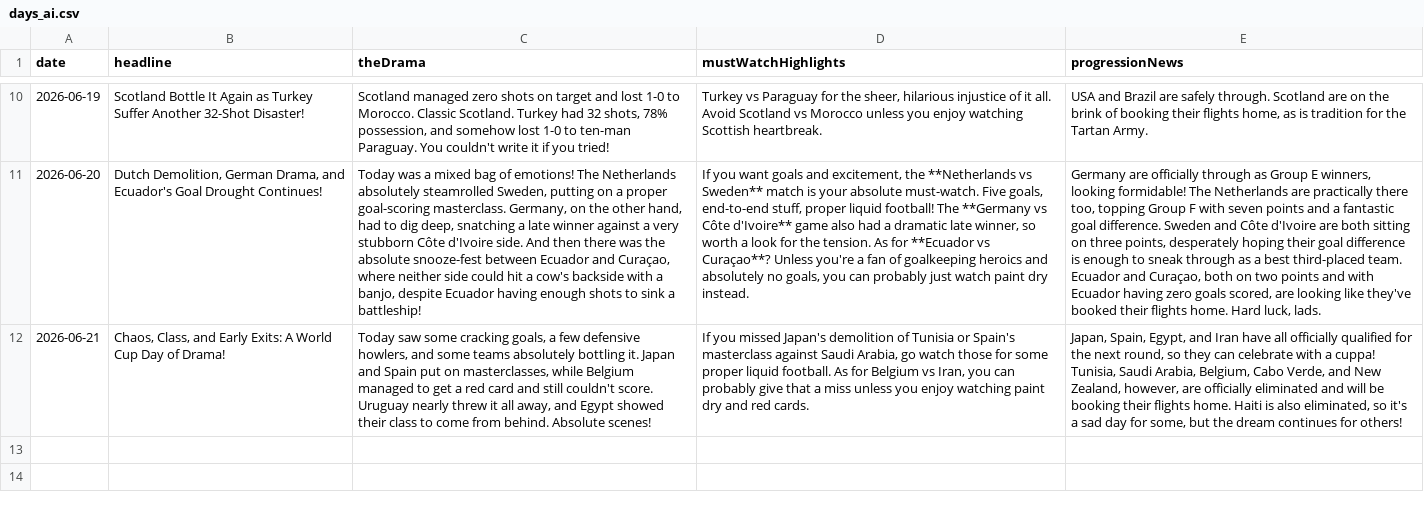
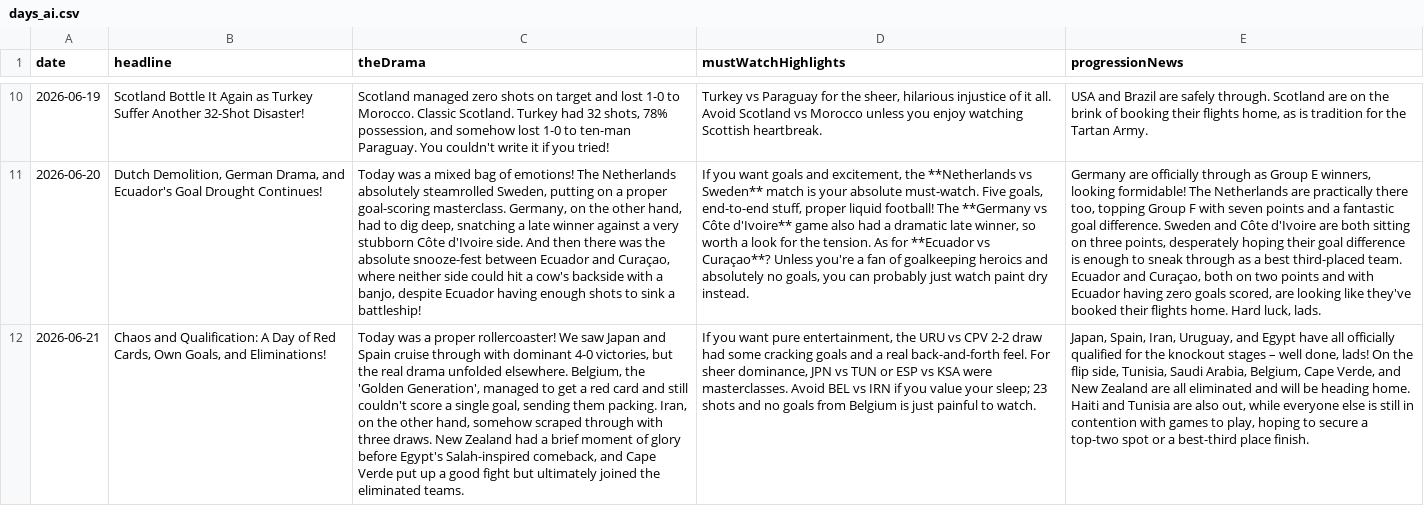
Before and after one commit to bhaisbhai/worldcup2026, a CSV file: public/assets/ai/csv/days_ai.csv, drawn as a sheet; only a part is shown, gaps mark what is left out; the diff names each change by its address in the sheet, - before the commit and + after, or states it on an @@ line.

```diff
--- a/public/assets/ai/csv/days_ai.csv
+++ b/public/assets/ai/csv/days_ai.csv
-B12 (headline): Chaos, Class, and Early Exits: A World Cup Day of Drama!
+B12 (headline): Chaos and Qualification: A Day of Red Cards, Own Goals, and Eliminations!
-C12 (theDrama): Today saw some cracking goals, a few defensive howlers, and some teams absolutely bottling it. Japan and Spain put on masterclasses, while Belgium managed to get a red card and still couldn't score. Uruguay nearly threw it all away, and Egypt showed their class to come from behind. Absolute scenes!
+C12 (theDrama): Today was a proper rollercoaster! We saw Japan and Spain cruise through with dominant 4-0 victories, but the real drama unfolded elsewhere. Belgium, the 'Golden Generation', managed to get a red card and still couldn't score a single goal, sending them packing. Iran, on the other hand, somehow scraped through with three draws. New Zealand had a brief moment of glory before Egypt's Salah-inspired comeback, and Cape Verde put up a good fight but ultimately joined the eliminated teams.
-D12 (mustWatchHighlights): If you missed Japan's demolition of Tunisia or Spain's masterclass against Saudi Arabia, go watch those for some proper liquid football. As for Belgium vs Iran, you can probably give that a miss unless you enjoy watching paint dry and red cards.
+D12 (mustWatchHighlights): If you want pure entertainment, the URU vs CPV 2-2 draw had some cracking goals and a real back-and-forth feel. For sheer dominance, JPN vs TUN or ESP vs KSA were masterclasses. Avoid BEL vs IRN if you value your sleep; 23 shots and no goals from Belgium is just painful to watch.
-E12 (progressionNews): Japan, Spain, Egypt, and Iran have all officially qualified for the next round, so they can celebrate with a cuppa! Tunisia, Saudi Arabia, Belgium, Cabo Verde, and New Zealand, however, are officially eliminated and will be booking their flights home. Haiti is also eliminated, so it's a sad day for some, but the dream continues for others!
+E12 (progressionNews): Japan, Spain, Iran, Uruguay, and Egypt have all officially qualified for the knockout stages – well done, lads! On the flip side, Tunisia, Saudi Arabia, Belgium, Cape Verde, and New Zealand are all eliminated and will be heading home. Haiti and Tunisia are also out, while everyone else is still in contention with games to play, hoping to secure a top-two spot or a best-third place finish.
```
Also changed, not shown: public/assets/ai/csv/matches_ai.csv, public/assets/ai/csv/teams_ai.csv, 3 other files.
